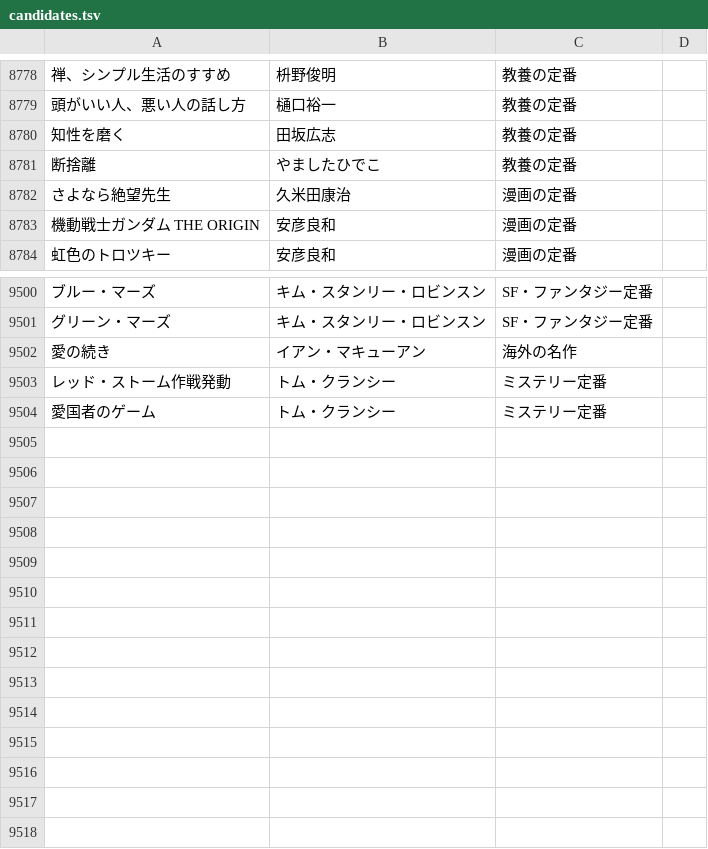
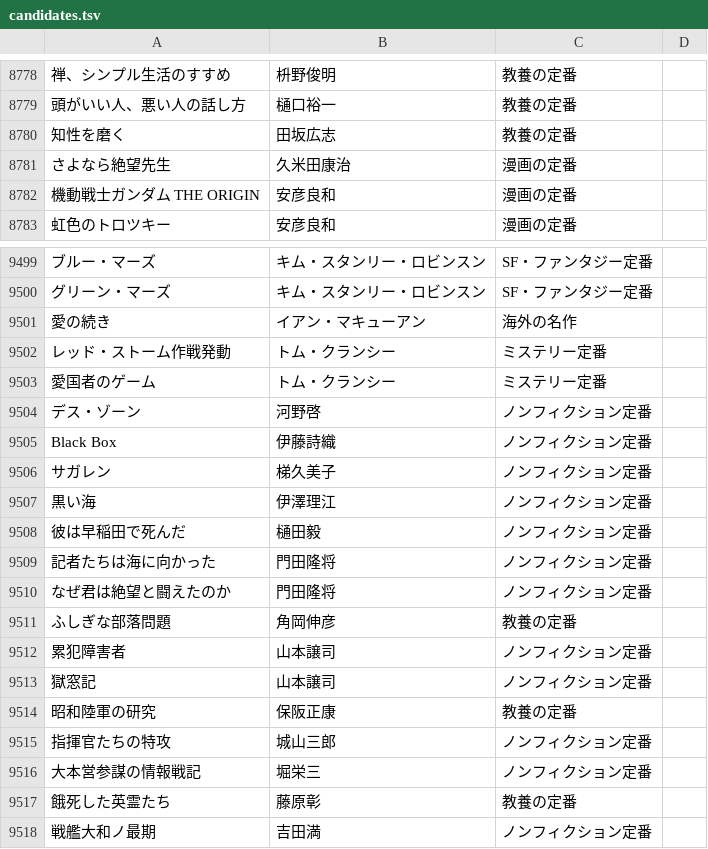
Before and after one commit to bxwcoder/naniyomu, a TSV file: data/catalog/candidates.tsv, drawn as a sheet; only a part is shown, gaps mark what is left out; removed rows and columns are numbered as before the commit, all else as after; the diff names each change by its address in the sheet, - before the commit and + after, or states it on an @@ line.

```diff
--- a/data/catalog/candidates.tsv
+++ b/data/catalog/candidates.tsv
-row 8781: 断捨離 | やましたひでこ | 教養の定番
+row 9504: デス・ゾーン | 河野啓 | ノンフィクション定番
+row 9505: Black Box | 伊藤詩織 | ノンフィクション定番
+row 9506: サガレン | 梯久美子 | ノンフィクション定番
+row 9507: 黒い海 | 伊澤理江 | ノンフィクション定番
+row 9508: 彼は早稲田で死んだ | 樋田毅 | ノンフィクション定番
+row 9509: 記者たちは海に向かった | 門田隆将 | ノンフィクション定番
+row 9510: なぜ君は絶望と闘えたのか | 門田隆将 | ノンフィクション定番
+row 9511: ふしぎな部落問題 | 角岡伸彦 | 教養の定番
+row 9512: 累犯障害者 | 山本譲司 | ノンフィクション定番
+row 9513: 獄窓記 | 山本譲司 | ノンフィクション定番
+row 9514: 昭和陸軍の研究 | 保阪正康 | 教養の定番
+row 9515: 指揮官たちの特攻 | 城山三郎 | ノンフィクション定番
+row 9516: 大本営参謀の情報戦記 | 堀栄三 | ノンフィクション定番
+row 9517: 餓死した英霊たち | 藤原彰 | 教養の定番
+row 9518: 戦艦大和ノ最期 | 吉田満 | ノンフィクション定番
```
